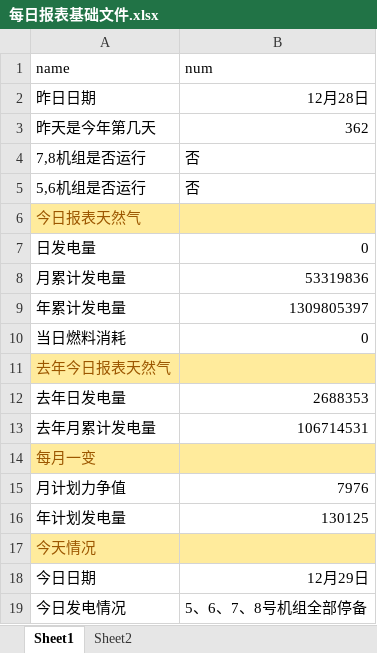
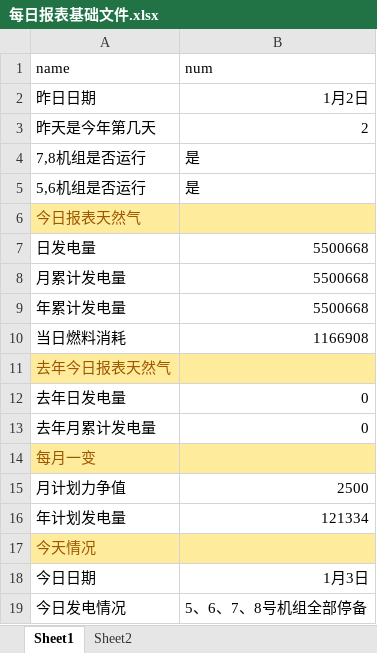
Before and after one commit to qweerer/PYthon_Study, an Excel workbook: 工作代码/每日报表/每日报表基础文件.xlsx, sheet Sheet1, drawn as a sheet; values as stored, in another font and other column widths than the file's, no borders; the diff names each change by its address in the sheet, - before the commit and + after, or states it on an @@ line.

```diff
--- a/工作代码/每日报表/每日报表基础文件.xlsx (sheet Sheet1)
+++ b/工作代码/每日报表/每日报表基础文件.xlsx (sheet Sheet1)
-B2 (num): 12月28日
+B2 (num): 1月2日
-B3 (num): 362
+B3 (num): 2
-B4:B5 (num): 否
+B4:B5 (num): 是
-B7 (num): 0
+B7 (num): 5500668
-B8 (num): 53319836
+B8 (num): 5500668
-B9 (num): 1309805397
+B9 (num): 5500668
-B10 (num): 0
+B10 (num): 1166908
-B12 (num): 2688353
+B12 (num): 0
-B13 (num): 106714531
+B13 (num): 0
-B15 (num): 7976
+B15 (num): 2500
-B16 (num): 130125
+B16 (num): 121334
-B18 (num): 12月29日
+B18 (num): 1月3日
```
Also changed, not shown: 工作代码/每日报表/输出/电量完成日out.xlsx, 3 other files.
